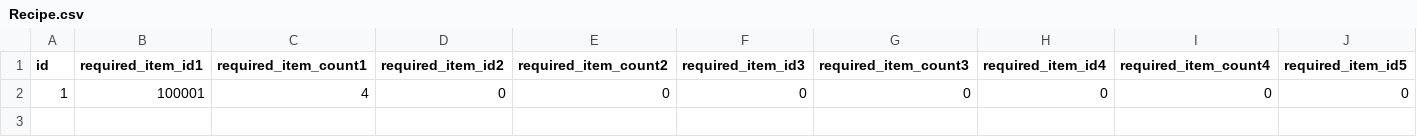
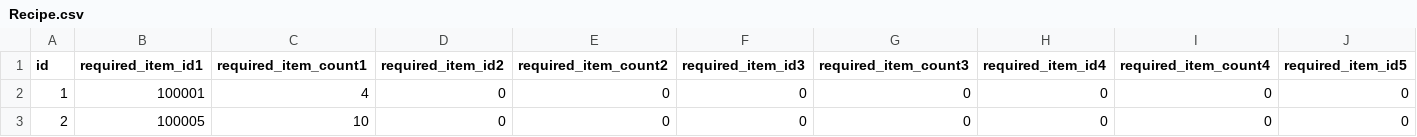
Before and after one commit to sukesan1984/agrarian, a CSV file: master/Recipe.csv, drawn as a sheet; only a part is shown; rows hold the shown columns only; the diff names each change by its address in the sheet, - before the commit and + after, or states it on an @@ line.

```diff
--- a/master/Recipe.csv
+++ b/master/Recipe.csv
+row 3: 2 | 100005 | 10 | 0 | 0 | 0 | 0 | 0 | 0 | 0
```
Also changed, not shown: 4 other files.
